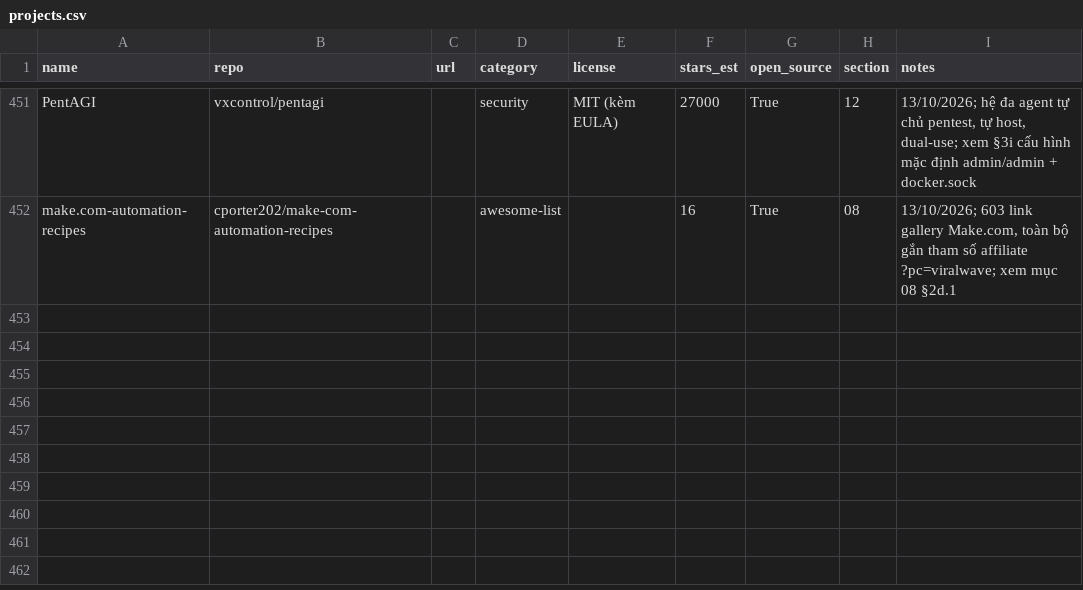
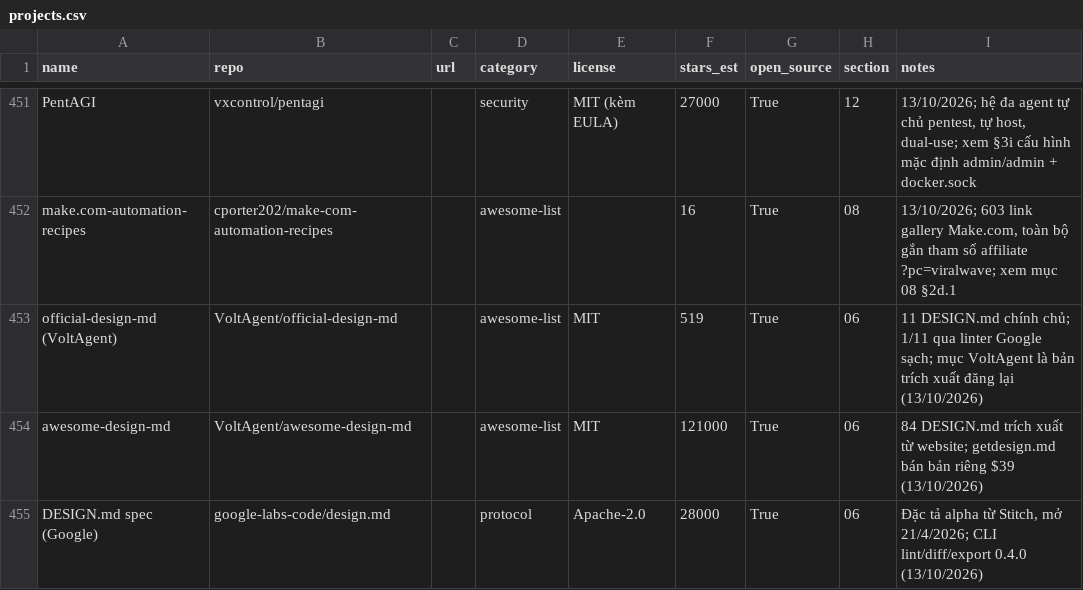
Before and after one commit to seeker19110/stored, a CSV file: data/projects.csv, drawn as a sheet; only a part is shown, gaps mark what is left out; the diff names each change by its address in the sheet, - before the commit and + after, or states it on an @@ line.

```diff
--- a/data/projects.csv
+++ b/data/projects.csv
+row 453: official-design-md (VoltAgent) | VoltAgent/official-design-md |  | awesome-list | MIT | 519 | True | 06 | 11 DESIGN.md chính chủ; 1/11 qua linter Google sạch; mục VoltAgent là bản trích xuất đăng lại (13/10/2026)
+row 454: awesome-design-md | VoltAgent/awesome-design-md |  | awesome-list | MIT | 121000 | True | 06 | 84 DESIGN.md trích xuất từ website; getdesign.md bán bản riêng $39 (13/10/2026)
+row 455: DESIGN.md spec (Google) | google-labs-code/design.md |  | protocol | Apache-2.0 | 28000 | True | 06 | Đặc tả alpha từ Stitch, mở 21/4/2026; CLI lint/diff/export 0.4.0 (13/10/2026)
```
Also changed, not shown: 4 other files.
